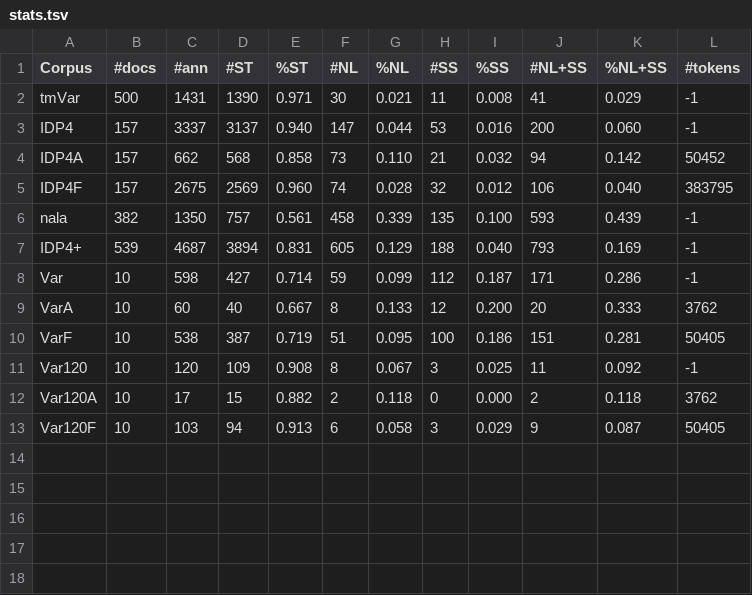
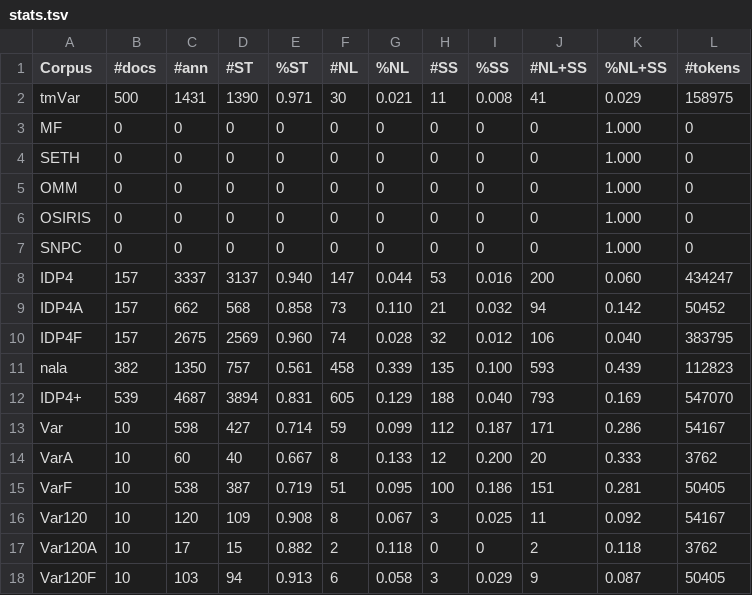
Before and after one commit to Rostlab/nala, a TSV file: resources/corpora/stats.tsv, drawn as a sheet.

Commit message:
update stats

```diff
--- a/resources/corpora/stats.tsv
+++ b/resources/corpora/stats.tsv
@@ -1,13 +1,18 @@
 Corpus	#docs	#ann	#ST	%ST	#NL	%NL	#SS	%SS	#NL+SS	%NL+SS	#tokens
-tmVar	500	1431	1390	0.971	30	0.021	11	0.008	41	0.029	-1
-IDP4	157	3337	3137	0.940	147	0.044	53	0.016	200	0.060	-1
+tmVar	500	1431	1390	0.971	30	0.021	11	0.008	41	0.029	158975
+MF	0	0	0	0	0	0	0	0	0	1.000	0
+SETH	0	0	0	0	0	0	0	0	0	1.000	0
+OMM	0	0	0	0	0	0	0	0	0	1.000	0
+OSIRIS	0	0	0	0	0	0	0	0	0	1.000	0
+SNPC	0	0	0	0	0	0	0	0	0	1.000	0
+IDP4	157	3337	3137	0.940	147	0.044	53	0.016	200	0.060	434247
 IDP4A	157	662	568	0.858	73	0.110	21	0.032	94	0.142	50452
 IDP4F	157	2675	2569	0.960	74	0.028	32	0.012	106	0.040	383795
-nala	382	1350	757	0.561	458	0.339	135	0.100	593	0.439	-1
-IDP4+	539	4687	3894	0.831	605	0.129	188	0.040	793	0.169	-1
-Var	10	598	427	0.714	59	0.099	112	0.187	171	0.286	-1
+nala	382	1350	757	0.561	458	0.339	135	0.100	593	0.439	112823
+IDP4+	539	4687	3894	0.831	605	0.129	188	0.040	793	0.169	547070
+Var	10	598	427	0.714	59	0.099	112	0.187	171	0.286	54167
 VarA	10	60	40	0.667	8	0.133	12	0.200	20	0.333	3762
 VarF	10	538	387	0.719	51	0.095	100	0.186	151	0.281	50405
-Var120	10	120	109	0.908	8	0.067	3	0.025	11	0.092	-1
-Var120A	10	17	15	0.882	2	0.118	0	0.000	2	0.118	3762
+Var120	10	120	109	0.908	8	0.067	3	0.025	11	0.092	54167
+Var120A	10	17	15	0.882	2	0.118	0	0	2	0.118	3762
 Var120F	10	103	94	0.913	6	0.058	3	0.029	9	0.087	50405
```
Also changed, not shown: 1 other file.
